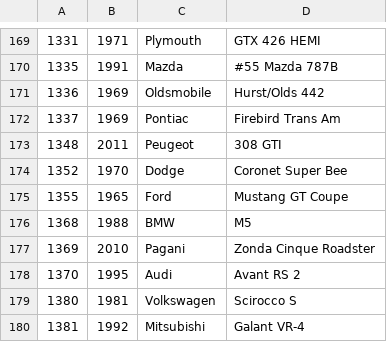
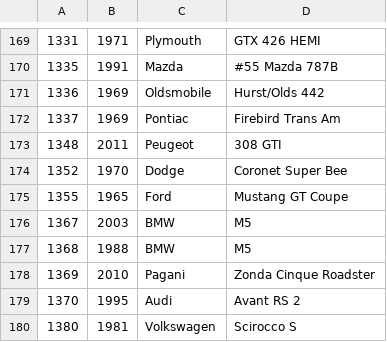
Before and after one commit to bluemanos/forza-motorsport-car-track-ordinal, a CSV file: fm8/cars.csv, drawn as a sheet; only a part is shown, gaps mark what is left out; the shorter side is filled out with more unchanged rows; the diff names each change by its address in the sheet, - before the commit and + after, or states it on an @@ line.

```diff
--- a/fm8/cars.csv
+++ b/fm8/cars.csv
+row 176: 1367 | 2003 | BMW | M5
```
Also changed, not shown: 2 other files.
